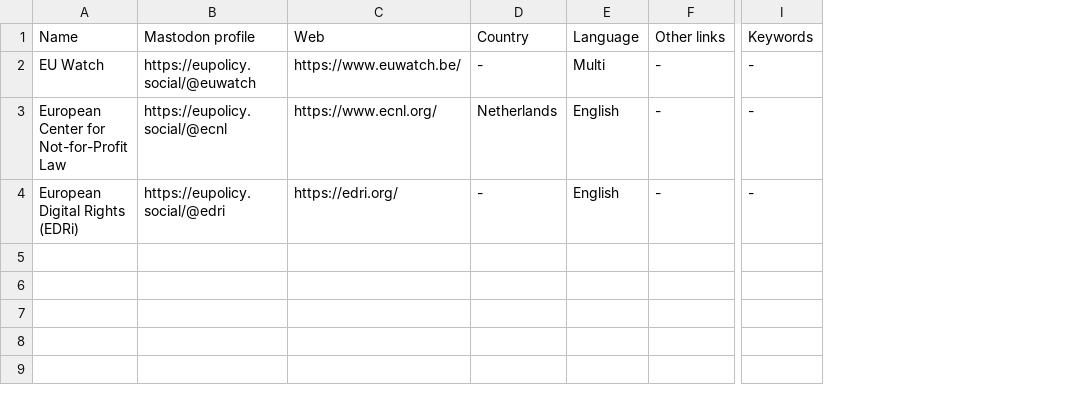
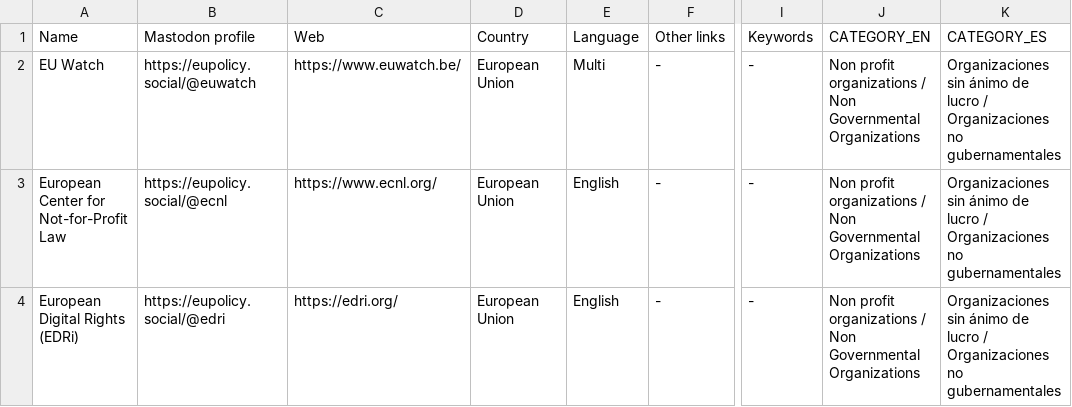
Before and after one commit to jmrplens/mastodon_official_profiles, a CSV file: european_union/NPO_NGO.csv, drawn as a sheet; only a part is shown, gaps mark what is left out; the diff names each change by its address in the sheet, - before the commit and + after, or states it on an @@ line.

```diff
--- a/european_union/NPO_NGO.csv
+++ b/european_union/NPO_NGO.csv
+column J (CATEGORY_EN), rows 2-4: all Non profit organizations / Non Governmental Organizations
+column K (CATEGORY_ES), rows 2-4: all Organizaciones sin ánimo de lucro / Organizaciones no gubernamentales
-D2 (Country): -
+D2 (Country): European Union
-D3 (Country): Netherlands
+D3 (Country): European Union
-D4 (Country): -
+D4 (Country): European Union
```
Also changed, not shown: european_union/INSTITUTIONS.csv, germany/INSTITUTIONS.csv, 48 other files.
